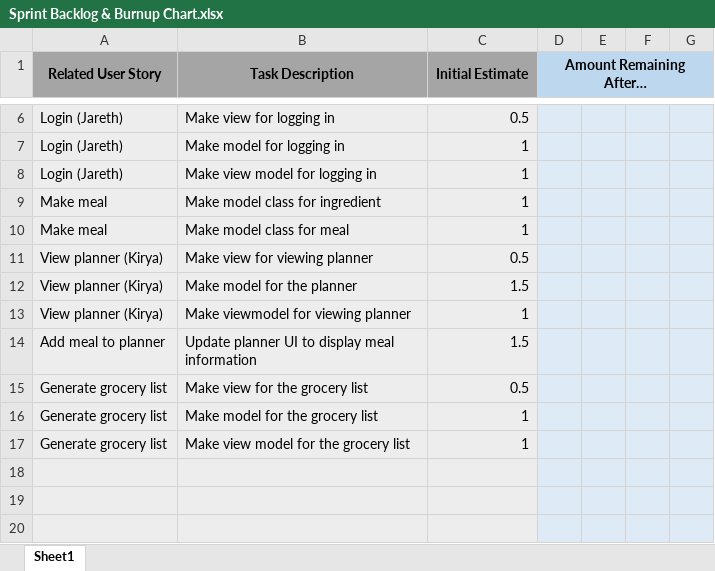
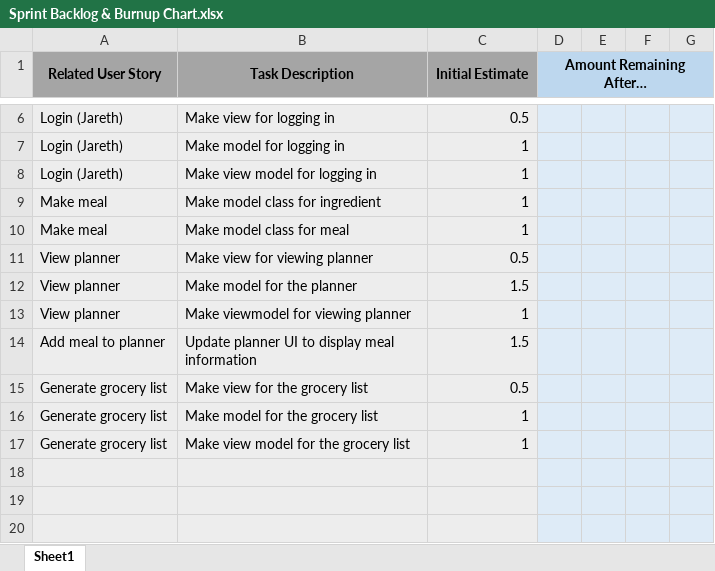
Before and after one commit to JarethUWG/MealPlanner-CS3212-Group4, an Excel workbook: MealPlanner/sprints/sprint1/Sprint Backlog & Burnup Chart.xlsx, sheet Sheet1, drawn as a sheet; only a part is shown, gaps mark what is left out; values as stored, in another font and other column widths than the file's, no borders; charts and pictures not drawn; the diff names each change by its address in the sheet, - before the commit and + after, or states it on an @@ line.

```diff
--- a/MealPlanner/sprints/sprint1/Sprint Backlog & Burnup Chart.xlsx (sheet Sheet1)
+++ b/MealPlanner/sprints/sprint1/Sprint Backlog & Burnup Chart.xlsx (sheet Sheet1)
-A11:A13 (Related User Story): View planner (Kirya)
+A11:A13 (Related User Story): View planner
```
Also changed, not shown: 7 other files.
